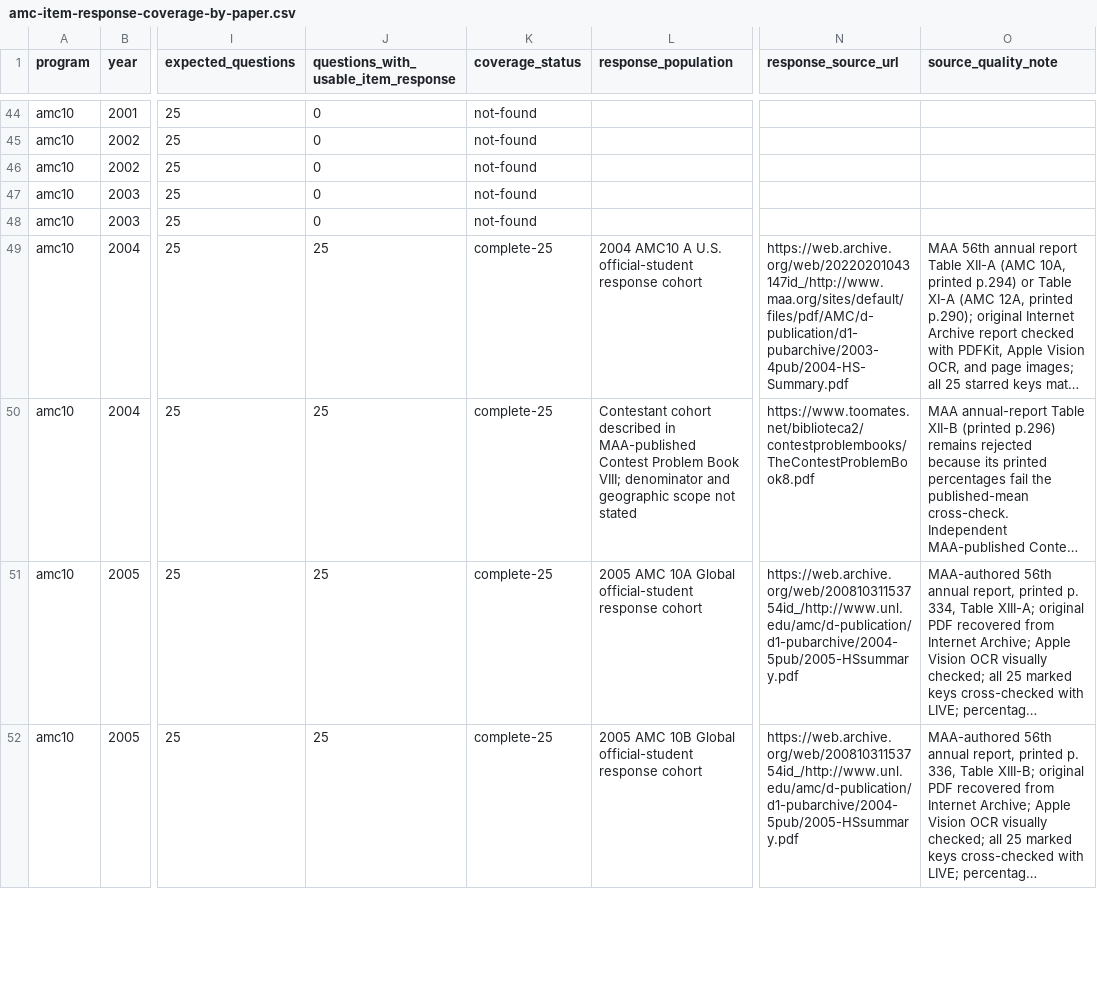
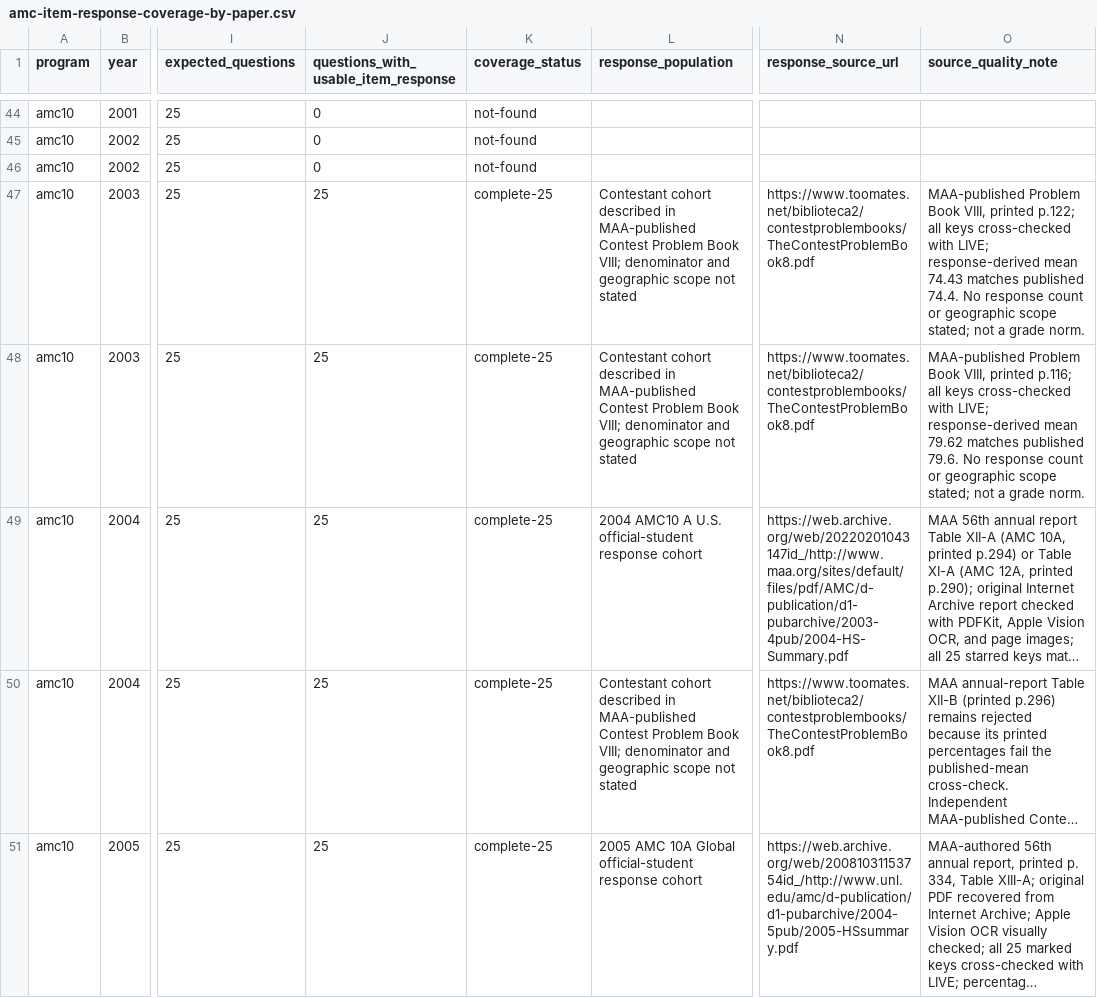
Before and after one commit to docssam1/lete-on, a CSV file: boarding-school-math/competition/historical-amc-grade/amc-item-response-coverage-by-paper.csv, drawn as a sheet; only a part is shown, gaps mark what is left out; the shorter side is filled out with more unchanged rows; long unchanged cells end in …; the diff names each change by its address in the sheet, - before the commit and + after, or states it on an @@ line.

Commit message:
Add 2003 AMC 10 response distributions

```diff
--- a/boarding-school-math/competition/historical-amc-grade/amc-item-response-coverage-by-paper.csv
+++ b/boarding-school-math/competition/historical-amc-grade/amc-item-response-coverage-by-paper.csv
-J47:J48: 0
+J47:J48: 25
-K47:K48 (coverage_status): not-found
+K47:K48 (coverage_status): complete-25
-L47:L48 (response_population): (empty)
+L47:L48 (response_population): Contestant cohort described in MAA-published Contest Problem Book VIII; denominator and geographic scope not stated
-N47:N48 (response_source_url): (empty)
+N47:N48 (response_source_url): https://www.toomates.net/biblioteca2/contestproblembooks/TheContestProblemBook8.pdf
-O47 (source_quality_note): (empty)
+O47 (source_quality_note): MAA-published Problem Book VIII, printed p.122; all keys cross-checked with LIVE; response-derived mean 74.43 matches published 74.4. No response count or geographic scope stated; not a grade norm.
-O48 (source_quality_note): (empty)
+O48 (source_quality_note): MAA-published Problem Book VIII, printed p.116; all keys cross-checked with LIVE; response-derived mean 79.62 matches published 79.6. No response count or geographic scope stated; not a grade norm.
```
Also changed, not shown: 3 other files.
